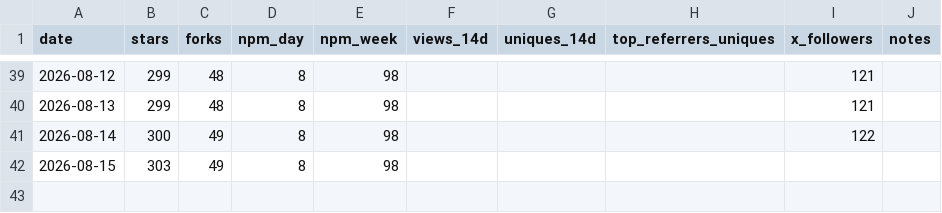
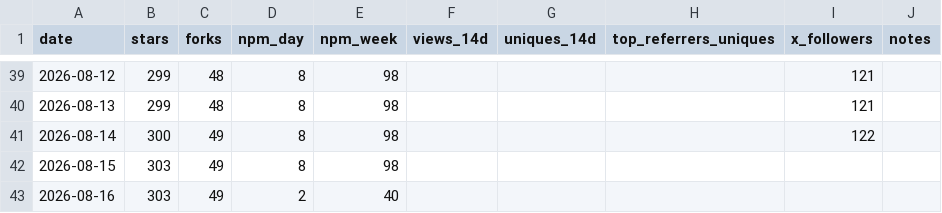
Before and after one commit to raysonmeng/agent-bridge, a CSV file: metrics.csv, drawn as a sheet; only a part is shown, gaps mark what is left out.

```diff
--- a/metrics.csv
+++ b/metrics.csv
@@ -42 +42,2 @@ date,stars,forks,npm_day,npm_week,views_14d,uniques_14d,top_referrers_uniques,x_
 2026-08-15,303,49,8,98,,,"",,
+2026-08-16,303,49,2,40,,,"",,
```
Also changed, not shown: 1 other file.
